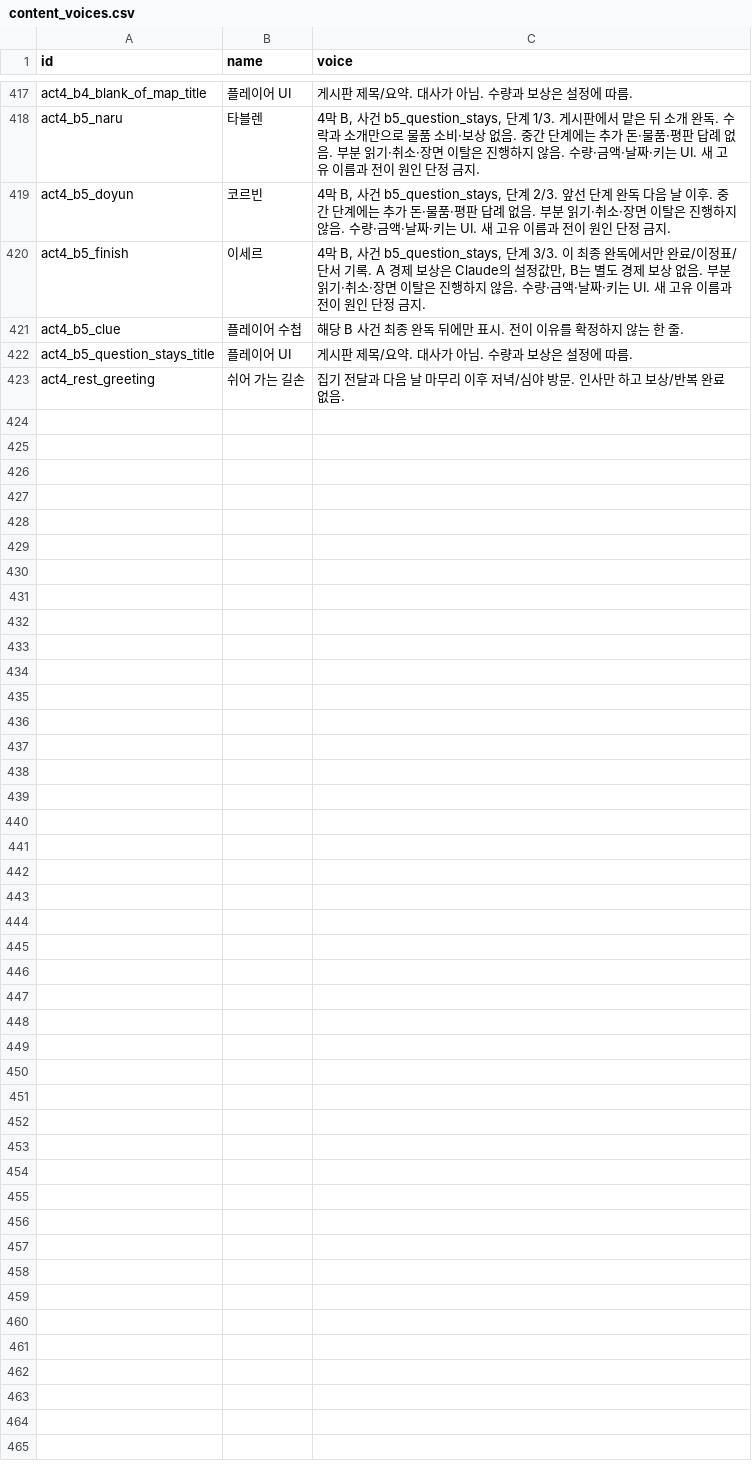
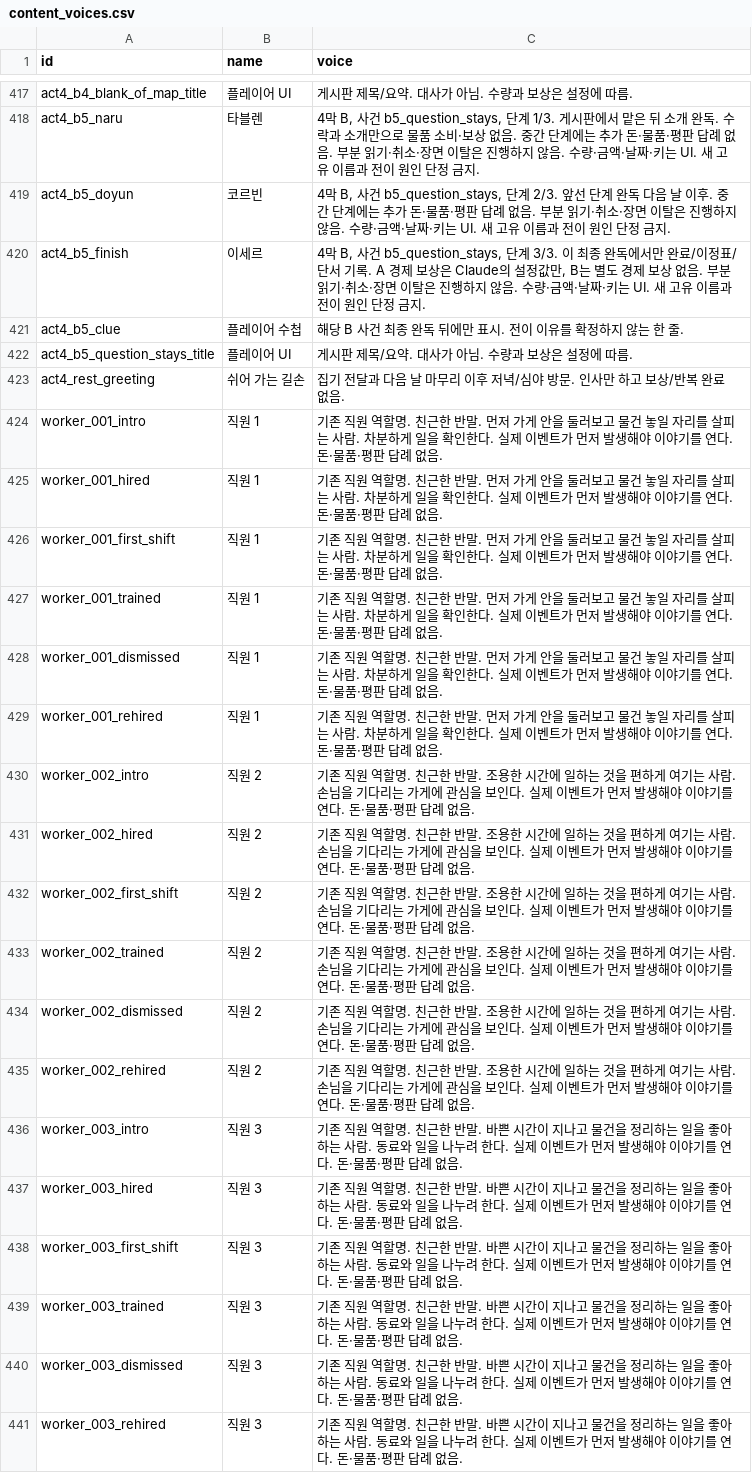
Before and after one commit to mayjohn66-cmd/project222, a CSV file: docs/drafts/story/content_voices.csv, drawn as a sheet; only a part is shown, gaps mark what is left out.

```diff
--- a/docs/drafts/story/content_voices.csv
+++ b/docs/drafts/story/content_voices.csv
@@ -423 +423,19 @@ act4_b5_question_stays_title,플레이어 UI,게시판 제목/요약. 대사가
 act4_rest_greeting,쉬어 가는 길손,집기 전달과 다음 날 마무리 이후 저녁/심야 방문. 인사만 하고 보상/반복 완료 없음.
+worker_001_intro,직원 1,기존 직원 역할명. 친근한 반말. 먼저 가게 안을 둘러보고 물건 놓일 자리를 살피는 사람. 차분하게 일을 확인한다. 실제 이벤트가 먼저 발생해야 이야기를 연다. 돈·물품·평판 답례 없음.
+worker_001_hired,직원 1,기존 직원 역할명. 친근한 반말. 먼저 가게 안을 둘러보고 물건 놓일 자리를 살피는 사람. 차분하게 일을 확인한다. 실제 이벤트가 먼저 발생해야 이야기를 연다. 돈·물품·평판 답례 없음.
+worker_001_first_shift,직원 1,기존 직원 역할명. 친근한 반말. 먼저 가게 안을 둘러보고 물건 놓일 자리를 살피는 사람. 차분하게 일을 확인한다. 실제 이벤트가 먼저 발생해야 이야기를 연다. 돈·물품·평판 답례 없음.
+worker_001_trained,직원 1,기존 직원 역할명. 친근한 반말. 먼저 가게 안을 둘러보고 물건 놓일 자리를 살피는 사람. 차분하게 일을 확인한다. 실제 이벤트가 먼저 발생해야 이야기를 연다. 돈·물품·평판 답례 없음.
+worker_001_dismissed,직원 1,기존 직원 역할명. 친근한 반말. 먼저 가게 안을 둘러보고 물건 놓일 자리를 살피는 사람. 차분하게 일을 확인한다. 실제 이벤트가 먼저 발생해야 이야기를 연다. 돈·물품·평판 답례 없음.
+worker_001_rehired,직원 1,기존 직원 역할명. 친근한 반말. 먼저 가게 안을 둘러보고 물건 놓일 자리를 살피는 사람. 차분하게 일을 확인한다. 실제 이벤트가 먼저 발생해야 이야기를 연다. 돈·물품·평판 답례 없음.
+worker_002_intro,직원 2,기존 직원 역할명. 친근한 반말. 조용한 시간에 일하는 것을 편하게 여기는 사람. 손님을 기다리는 가게에 관심을 보인다. 실제 이벤트가 먼저 발생해야 이야기를 연다. 돈·물품·평판 답례 없음.
+worker_002_hired,직원 2,기존 직원 역할명. 친근한 반말. 조용한 시간에 일하는 것을 편하게 여기는 사람. 손님을 기다리는 가게에 관심을 보인다. 실제 이벤트가 먼저 발생해야 이야기를 연다. 돈·물품·평판 답례 없음.
+worker_002_first_shift,직원 2,기존 직원 역할명. 친근한 반말. 조용한 시간에 일하는 것을 편하게 여기는 사람. 손님을 기다리는 가게에 관심을 보인다. 실제 이벤트가 먼저 발생해야 이야기를 연다. 돈·물품·평판 답례 없음.
+worker_002_trained,직원 2,기존 직원 역할명. 친근한 반말. 조용한 시간에 일하는 것을 편하게 여기는 사람. 손님을 기다리는 가게에 관심을 보인다. 실제 이벤트가 먼저 발생해야 이야기를 연다. 돈·물품·평판 답례 없음.
+worker_002_dismissed,직원 2,기존 직원 역할명. 친근한 반말. 조용한 시간에 일하는 것을 편하게 여기는 사람. 손님을 기다리는 가게에 관심을 보인다. 실제 이벤트가 먼저 발생해야 이야기를 연다. 돈·물품·평판 답례 없음.
+worker_002_rehired,직원 2,기존 직원 역할명. 친근한 반말. 조용한 시간에 일하는 것을 편하게 여기는 사람. 손님을 기다리는 가게에 관심을 보인다. 실제 이벤트가 먼저 발생해야 이야기를 연다. 돈·물품·평판 답례 없음.
+worker_003_intro,직원 3,기존 직원 역할명. 친근한 반말. 바쁜 시간이 지나고 물건을 정리하는 일을 좋아하는 사람. 동료와 일을 나누려 한다. 실제 이벤트가 먼저 발생해야 이야기를 연다. 돈·물품·평판 답례 없음.
+worker_003_hired,직원 3,기존 직원 역할명. 친근한 반말. 바쁜 시간이 지나고 물건을 정리하는 일을 좋아하는 사람. 동료와 일을 나누려 한다. 실제 이벤트가 먼저 발생해야 이야기를 연다. 돈·물품·평판 답례 없음.
+worker_003_first_shift,직원 3,기존 직원 역할명. 친근한 반말. 바쁜 시간이 지나고 물건을 정리하는 일을 좋아하는 사람. 동료와 일을 나누려 한다. 실제 이벤트가 먼저 발생해야 이야기를 연다. 돈·물품·평판 답례 없음.
+worker_003_trained,직원 3,기존 직원 역할명. 친근한 반말. 바쁜 시간이 지나고 물건을 정리하는 일을 좋아하는 사람. 동료와 일을 나누려 한다. 실제 이벤트가 먼저 발생해야 이야기를 연다. 돈·물품·평판 답례 없음.
+worker_003_dismissed,직원 3,기존 직원 역할명. 친근한 반말. 바쁜 시간이 지나고 물건을 정리하는 일을 좋아하는 사람. 동료와 일을 나누려 한다. 실제 이벤트가 먼저 발생해야 이야기를 연다. 돈·물품·평판 답례 없음.
+worker_003_rehired,직원 3,기존 직원 역할명. 친근한 반말. 바쁜 시간이 지나고 물건을 정리하는 일을 좋아하는 사람. 동료와 일을 나누려 한다. 실제 이벤트가 먼저 발생해야 이야기를 연다. 돈·물품·평판 답례 없음.
```
Also changed, not shown: data/shop/requests/requests_text.csv, 14 other files.
